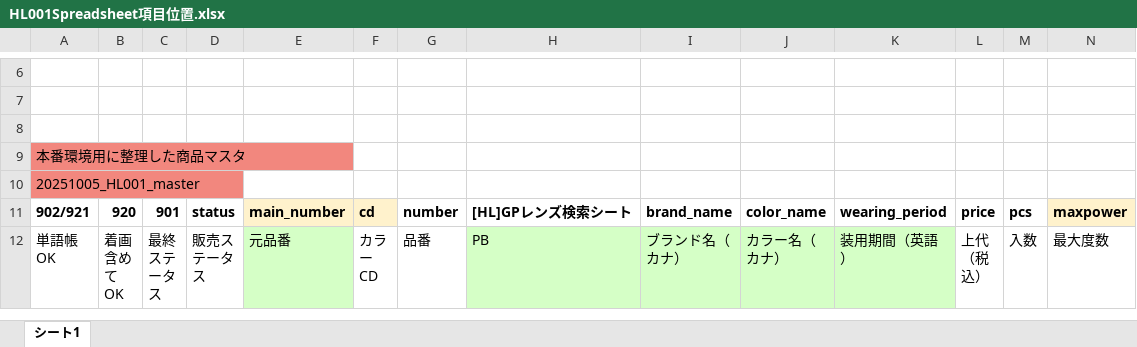
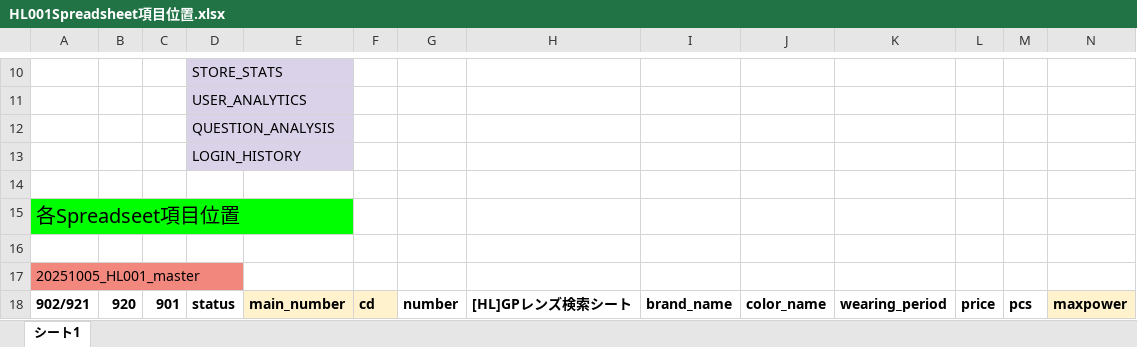
Before and after one commit to y4m4usr/hl001-quiz-must1, an Excel workbook: HL001-quiz/docs/HL001Spreadsheet項目位置.xlsx, sheet シート1, drawn as a sheet; only a part is shown, gaps mark what is left out; the shorter side is filled out with more unchanged rows; values as stored, in another font and other column widths than the file's, no borders; charts and pictures not drawn; removed rows and columns are numbered as before the commit, all else as after; rows hold the shown columns only; the diff covers the shown part only; the diff names each change by its address in the sheet, - before the commit and + after, or states it on an @@ line.

```diff
--- a/HL001-quiz/docs/HL001Spreadsheet項目位置.xlsx (sheet シート1)
+++ b/HL001-quiz/docs/HL001Spreadsheet項目位置.xlsx (sheet シート1)
+row 10:  |  |  | STORE_STATS
+row 11:  |  |  | USER_ANALYTICS
+row 12:  |  |  | QUESTION_ANALYSIS
+row 13:  |  |  | LOGIN_HISTORY
+row 15: 各Spreadseet項目位置
-row 8: (empty)
-row 9: 本番環境用に整理した商品マスタ
```
Also changed, not shown: 25 added rows, 8 edited cells and cell formats elsewhere in this sheet, formulas that keep their value, 29 other files.
